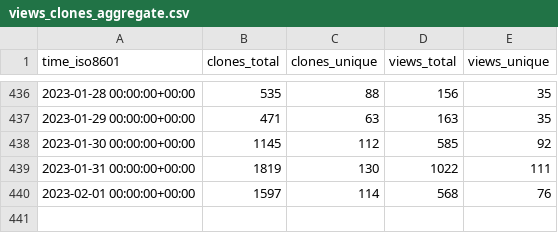
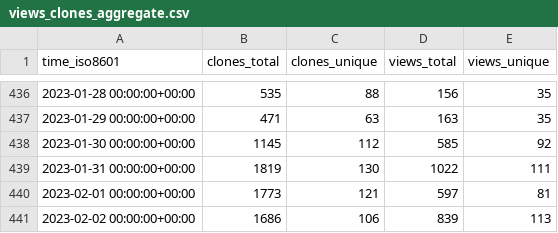
Before and after one commit to weaveworks/weave-gitops, a CSV file: weaveworks/weave-gitops/ghrs-data/views_clones_aggregate.csv, drawn as a sheet; only a part is shown, gaps mark what is left out.

```diff
--- a/weaveworks/weave-gitops/ghrs-data/views_clones_aggregate.csv
+++ b/weaveworks/weave-gitops/ghrs-data/views_clones_aggregate.csv
@@ -439,2 +439,3 @@ time_iso8601,clones_total,clones_unique,views_total,views_unique
 2023-01-31 00:00:00+00:00,1819,130,1022,111
-2023-02-01 00:00:00+00:00,1597,114,568,76
+2023-02-01 00:00:00+00:00,1773,121,597,81
+2023-02-02 00:00:00+00:00,1686,106,839,113
```
Also changed, not shown: 1 other file.
